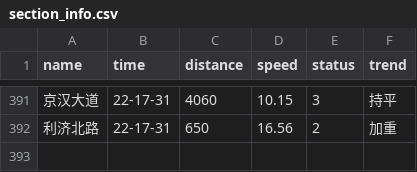
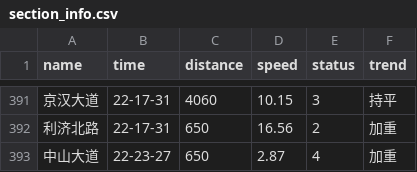
Before and after one commit to HereIsZephyrus/trunklevel_evaluation, a CSV file: result/section_info.csv, drawn as a sheet; only a part is shown, gaps mark what is left out.

```diff
--- a/result/section_info.csv
+++ b/result/section_info.csv
@@ -392 +392,2 @@ name,time,distance,speed,status,trend
 利济北路,22-17-31,650,16.56,2,加重
+中山大道,22-23-27,650,2.87,4,加重
```
Also changed, not shown: result/basic_info.csv.
